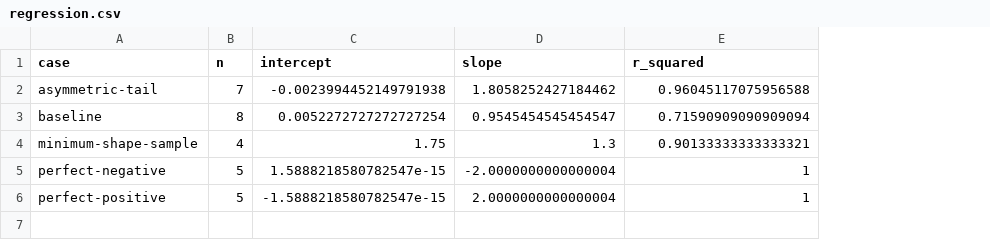
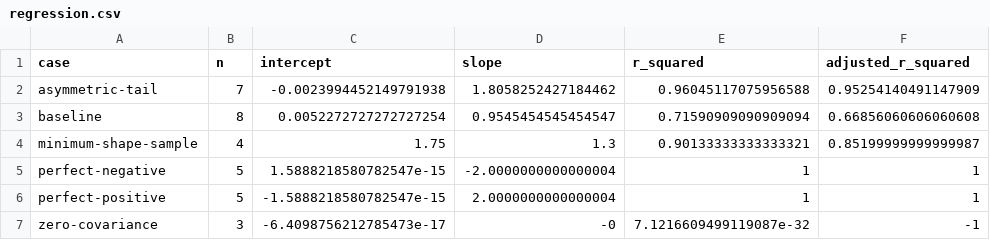
Before and after one commit to edwrks/unrvl, a CSV file: test-support/reference-data/data/r/regression.csv, drawn as a sheet; the diff names each change by its address in the sheet, - before the commit and + after, or states it on an @@ line.

```diff
--- a/test-support/reference-data/data/r/regression.csv
+++ b/test-support/reference-data/data/r/regression.csv
+column F (adjusted_r_squared), rows 2-6: 0.95254140491147909 | 0.66856060606060608 | 0.85199999999999987 | 1 | 1
+row 7: zero-covariance | 3 | -6.4098756212785473e-17 | -0 | 7.1216609499119087e-32 | -1
```
Also changed, not shown: test-support/reference-data/data/r/regression-observations.csv, 32 other files.
